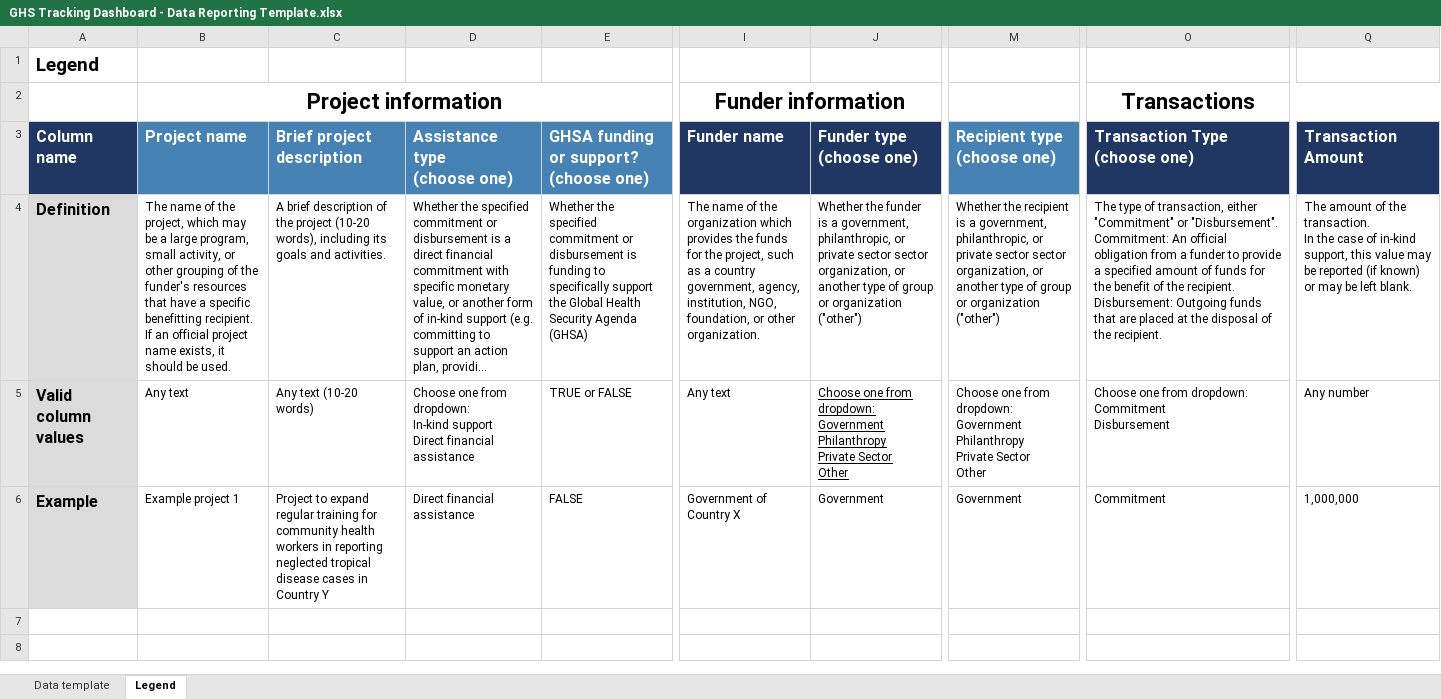
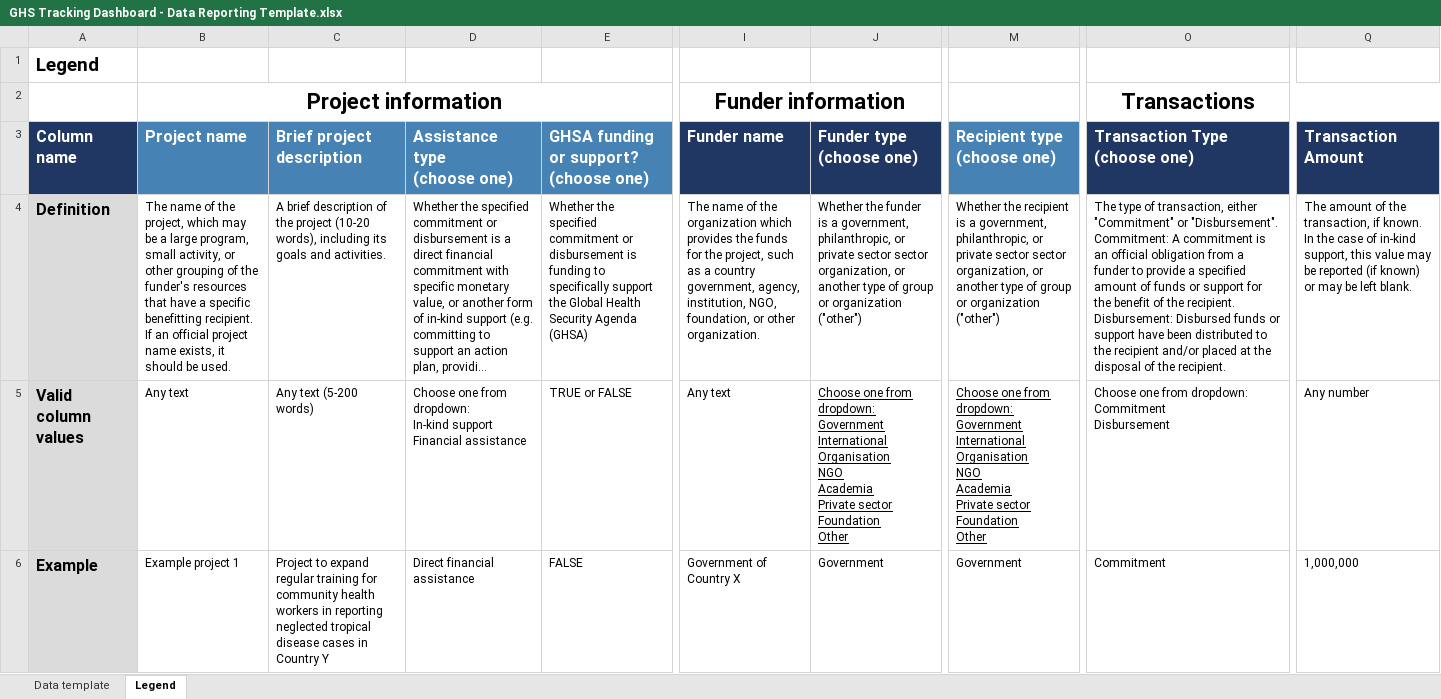
Before and after one commit to talus-analytics-bus/ghsa-network-analysis, an Excel workbook: export/GHS Tracking Dashboard - Data Reporting Template.xlsx, sheet Legend, drawn as a sheet; only a part is shown, gaps mark what is left out; long unchanged cells end in …; values as stored, in another font and other column widths than the file's, no borders; ↵ is a line break in a cell; the diff names each change by its address in the sheet, - before the commit and + after, or states it on an @@ line.

Commit message:
Updated data reporting template XLSX file: "The only thing I changed was 1-2 definitions on the legend tab, and I added some new funder/recipient categories." - SE

```diff
--- a/export/GHS Tracking Dashboard - Data Reporting Template.xlsx (sheet Legend)
+++ b/export/GHS Tracking Dashboard - Data Reporting Template.xlsx (sheet Legend)
-O4 (Transaction Type (choose one)): …"Disbursement". ↵ Commitment: An official obligation from a funder to provide a specified amount of funds for the benefit of the recipient. ↵ Disbursement: Outgoing funds that are placed at…
+O4 (Transaction Type (choose one)): …"Disbursement". ↵ Commitment: A commitment is an official obligation from a funder to provide a specified amount of funds or support for the benefit of the recipient. ↵ Disbursement: Disbursed funds or support have been distributed to the recipient and/or placed at…
-Q4 (Transaction Amount): …of the transaction. ↵ In the…
+Q4 (Transaction Amount): …of the transaction, if known. ↵ In the…
-C5 (Brief project description): Any text (10-20 words)
+C5 (Brief project description): Any text (5-200 words)
-D5 (Assistance type (choose one)): …In-kind support ↵ Direct financial assistance
+D5 (Assistance type (choose one)): …In-kind support ↵ Financial assistance
-J5 (Funder type (choose one)): …dropdown: ↵ Government ↵ Philanthropy ↵ Private Sector ↵ Other
+J5 (Funder type (choose one)): …dropdown: ↵ Government ↵ International Organisation ↵ NGO ↵ Academia ↵ Private sector ↵ Foundation ↵ Other
-M5 (Recipient type (choose one)): …dropdown: ↵ Government ↵ Philanthropy ↵ Private Sector ↵ Other
+M5 (Recipient type (choose one)): …dropdown: ↵ Government ↵ International Organisation ↵ NGO ↵ Academia ↵ Private sector ↵ Foundation ↵ Other
-M5 underline: off
+M5 underline: on
```
Also changed, not shown: sheet Data template.
